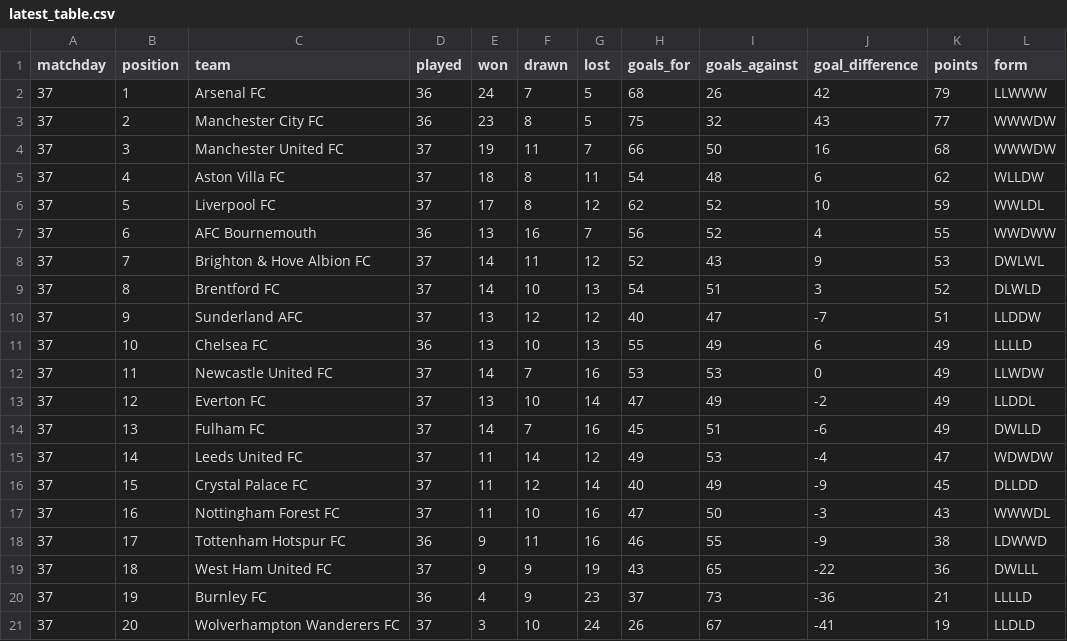
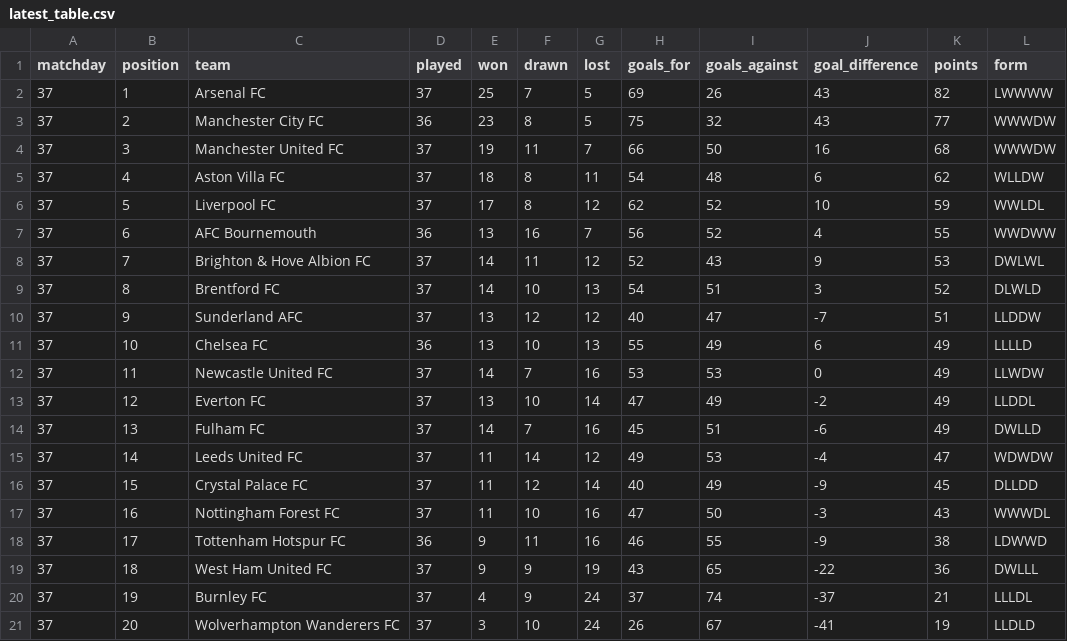
Before and after one commit to MPGPT1/premier_league_position_history, a CSV file: outputs/latest_table.csv, drawn as a sheet; only a part is shown; the diff names each change by its address in the sheet, - before the commit and + after, or states it on an @@ line.

```diff
--- a/outputs/latest_table.csv
+++ b/outputs/latest_table.csv
-D2 (played): 36
+D2 (played): 37
-E2 (won): 24
+E2 (won): 25
-H2 (goals_for): 68
+H2 (goals_for): 69
-J2 (goal_difference): 42
+J2 (goal_difference): 43
-K2 (points): 79
+K2 (points): 82
-L2 (form): LLWWW
+L2 (form): LWWWW
-D20 (played): 36
+D20 (played): 37
-G20 (lost): 23
+G20 (lost): 24
-I20 (goals_against): 73
+I20 (goals_against): 74
-J20 (goal_difference): -36
+J20 (goal_difference): -37
-L20 (form): LLLLD
+L20 (form): LLLDL
```
Also changed, not shown: outputs/finished_matches.csv, outputs/position_history.csv, 3 other files.
